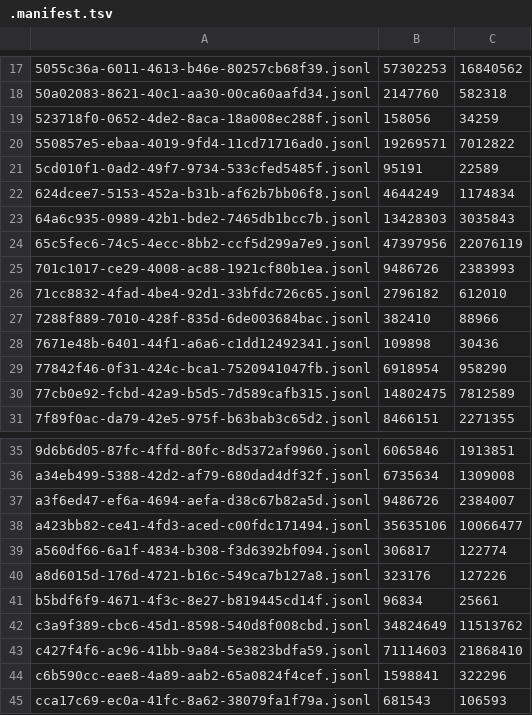
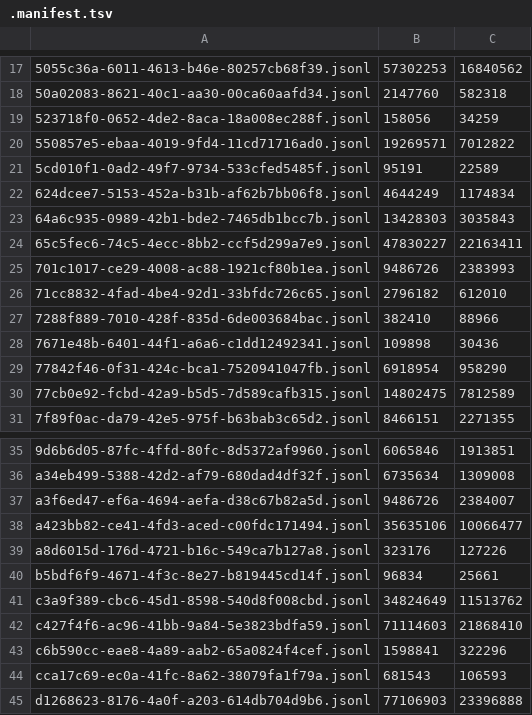
Before and after one commit to adhityablubridge/sessions, a TSV file: projects/CP/.manifest.tsv, drawn as a sheet; only a part is shown, gaps mark what is left out; the shorter side is filled out with more unchanged rows.

```diff
--- a/projects/CP/.manifest.tsv
+++ b/projects/CP/.manifest.tsv
@@ -23,3 +23,3 @@
 64a6c935-0989-42b1-bde2-7465db1bcc7b.jsonl	13428303	3035843
-65c5fec6-74c5-4ecc-8bb2-ccf5d299a7e9.jsonl	47397956	22076119
+65c5fec6-74c5-4ecc-8bb2-ccf5d299a7e9.jsonl	47830227	22163411
 701c1017-ce29-4008-ac88-1921cf80b1ea.jsonl	9486726	2383993
@@ -38,3 +38,2 @@ a3f6ed47-ef6a-4694-aefa-d38c67b82a5d.jsonl	9486726	2384007
 a423bb82-ce41-4fd3-aced-c00fdc171494.jsonl	35635106	10066477
-a560df66-6a1f-4834-b308-f3d6392bf094.jsonl	306817	122774
 a8d6015d-176d-4721-b16c-549ca7b127a8.jsonl	323176	127226
```
Also changed, not shown: 2 other files.
